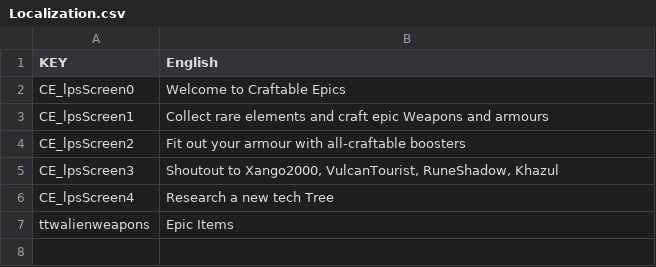
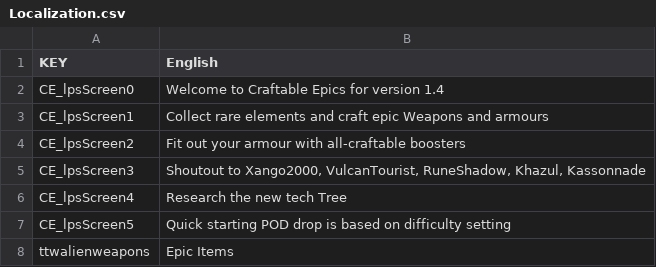
Before and after one commit to zaphodikus/EGS-scenario-Craftable-Epics, a CSV file: Craftable Epics/Extras/Localization.csv, drawn as a sheet.

```diff
--- a/Craftable Epics/Extras/Localization.csv
+++ b/Craftable Epics/Extras/Localization.csv
@@ -1,7 +1,8 @@
 KEY,English
-CE_lpsScreen0,"Welcome to Craftable Epics"
+CE_lpsScreen0,"Welcome to Craftable Epics for version 1.4"
 CE_lpsScreen1,"Collect rare elements and craft epic Weapons and armours"
 CE_lpsScreen2,"Fit out your armour with all-craftable boosters"
-CE_lpsScreen3,"Shoutout to Xango2000, VulcanTourist, RuneShadow, Khazul"
-CE_lpsScreen4,"Research a new tech Tree"
+CE_lpsScreen3,"Shoutout to Xango2000, VulcanTourist, RuneShadow, Khazul, Kassonnade"
+CE_lpsScreen4,"Research the new tech Tree"
+CE_lpsScreen5,"Quick starting POD drop is based on difficulty setting"
 ttwalienweapons,Epic Items
```
Also changed, not shown: 8 other files.
